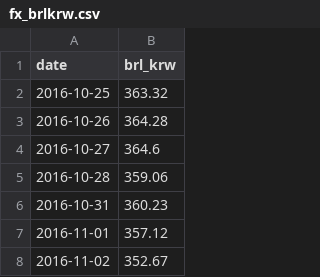
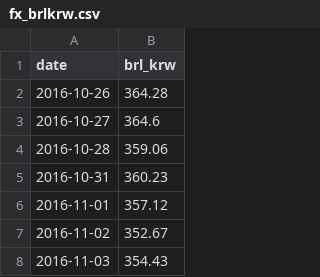
Before and after one commit to sbhong2008/pf32-dashboard, a CSV file: data/fx_brlkrw.csv, drawn as a sheet; only a part is shown; the shorter side is filled out with more unchanged rows; the diff names each change by its address in the sheet, - before the commit and + after, or states it on an @@ line.

```diff
--- a/data/fx_brlkrw.csv
+++ b/data/fx_brlkrw.csv
-row 2: 2016-10-25 | 363.32
```
Also changed, not shown: 1 other file.
